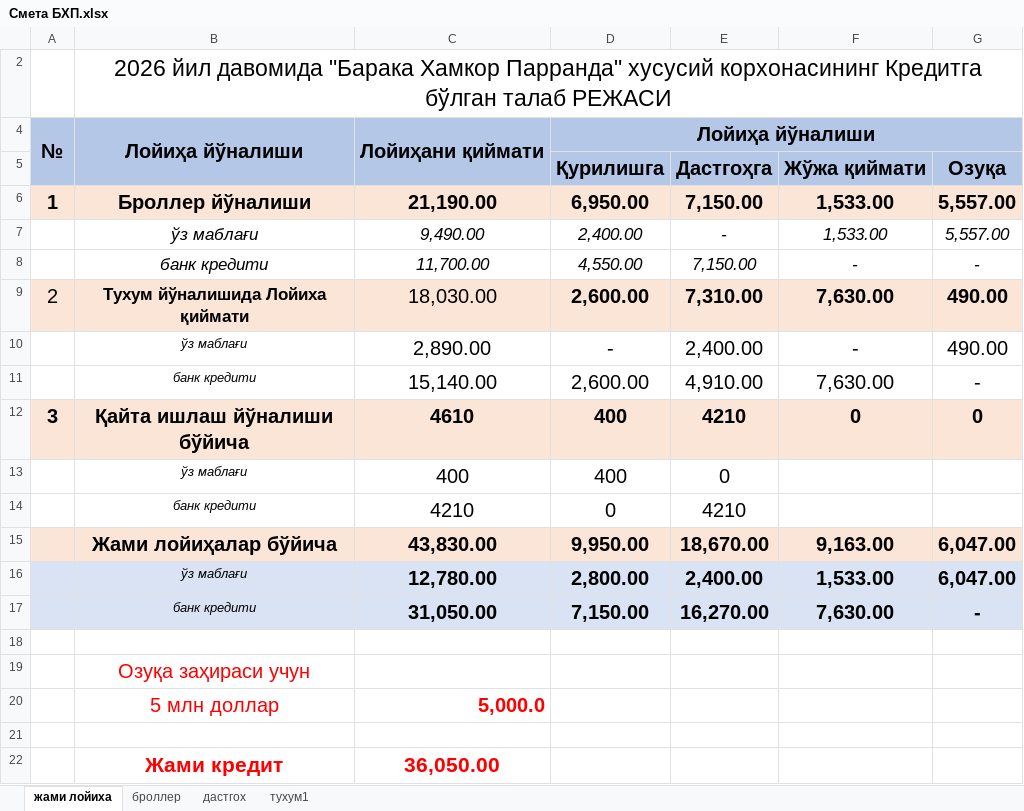
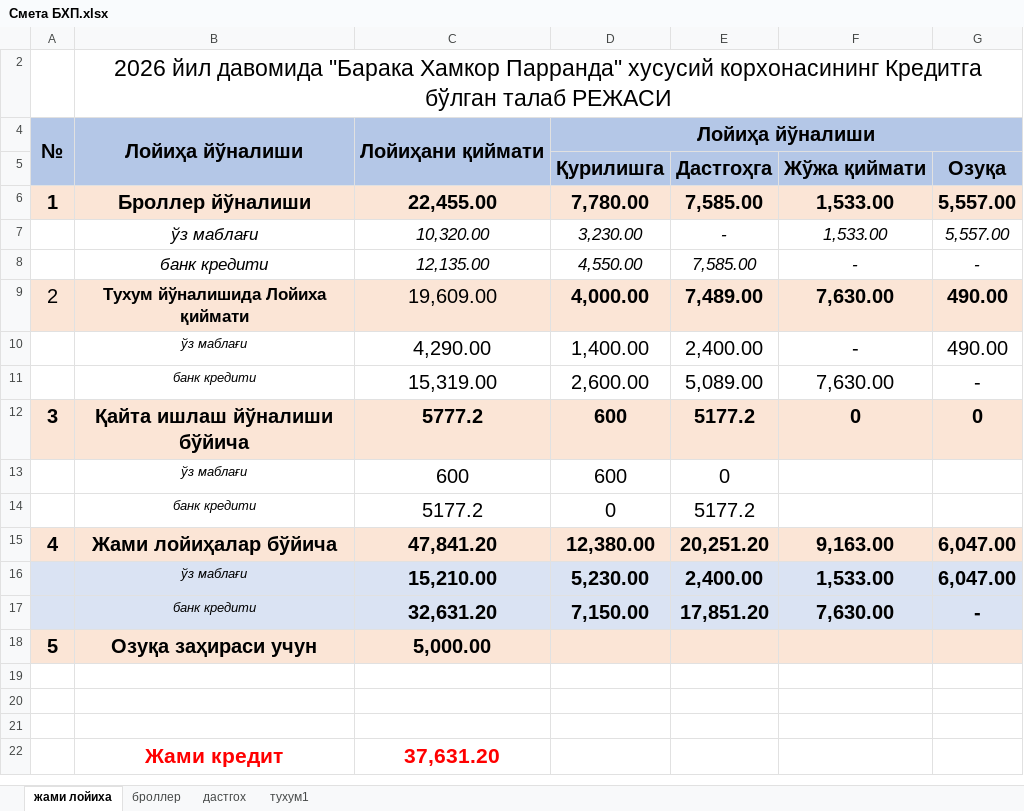
Before and after one commit to boburov/chickenPart3, an Excel workbook: data/Смета БХП.xlsx, sheet жами лойиха, drawn as a sheet; values as stored, in another font and other column widths than the file's, no borders; removed rows and columns are numbered as before the commit, all else as after; the diff names each change by its address in the sheet, - before the commit and + after, or states it on an @@ line.

```diff
--- a/data/Смета БХП.xlsx (sheet жами лойиха)
+++ b/data/Смета БХП.xlsx (sheet жами лойиха)
-C6: 21,190.00
+C6: 22,455.00
-D6: 6,950.00
+D6: 7,780.00
-E6: 7,150.00
+E6: 7,585.00
-C7: 9,490.00
+C7: 10,320.00
-D7: 2,400.00
+D7: 3,230.00
-C8: 11,700.00
+C8: 12,135.00
-E8: 7,150.00
+E8: 7,585.00
-C9: 18,030.00
+C9: 19,609.00
-D9: 2,600.00
+D9: 4,000.00
-E9: 7,310.00
+E9: 7,489.00
-C10: 2,890.00
+C10: 4,290.00
-D10: -
+D10: 1,400.00
-C11: 15,140.00
+C11: 15,319.00
-E11: 4,910.00
+E11: 5,089.00
-C12: 4610
+C12: 5777.2
-D12:D13: 400
+D12:D13: 600
-E12: 4210
+E12: 5177.2
-C13: 400
+C13: 600
-C14: 4210
+C14: 5177.2
-E14: 4210
+E14: 5177.2
-row 15:  | Жами лойиҳалар бўйича | 43,830.00 | 9,950.00 | 18,670.00 | 9,163.00 | 6,047.00
+row 15: 4 | Жами лойиҳалар бўйича | 47,841.20 | 12,380.00 | 20,251.20 | 9,163.00 | 6,047.00
-C16: 12,780.00
+C16: 15,210.00
-D16: 2,800.00
+D16: 5,230.00
-C17: 31,050.00
+C17: 32,631.20
-E17: 16,270.00
+E17: 17,851.20
+row 18: 5 | Озуқа заҳираси учун | 5,000.00
-row 19:  | Озуқа заҳираси учун
-row 20:  | 5 млн доллар | 5,000.0
-row 21:  | Жами кредит | 36,050.00
+row 21: (empty)
+row 22:  | Жами кредит | 37,631.20
```
Also changed, not shown: sheet дастгох, sheet броллер, sheet тухум1, 11 other files.
